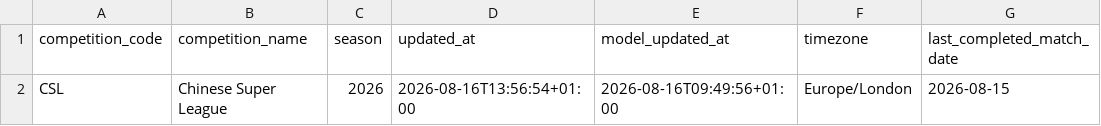
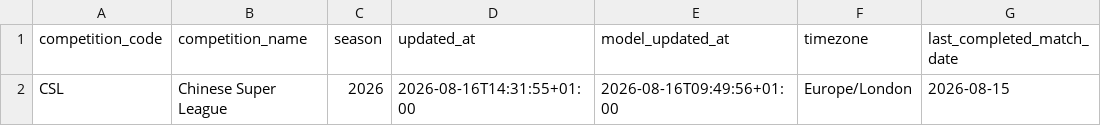
Before and after one commit to jiajun-builds/betmodel, a CSV file: data/dashboard/csv/dashboard_meta.csv, drawn as a sheet; only a part is shown; the diff names each change by its address in the sheet, - before the commit and + after, or states it on an @@ line.

```diff
--- a/data/dashboard/csv/dashboard_meta.csv
+++ b/data/dashboard/csv/dashboard_meta.csv
-D2 (updated_at): 2026-08-16T13:56:54+01:00
+D2 (updated_at): 2026-08-16T14:31:55+01:00
```
Also changed, not shown: data/dashboard/csv/team_strength_rankings.csv, data/dashboard/csv/upcoming_market_comparison.csv, 6 other files.
